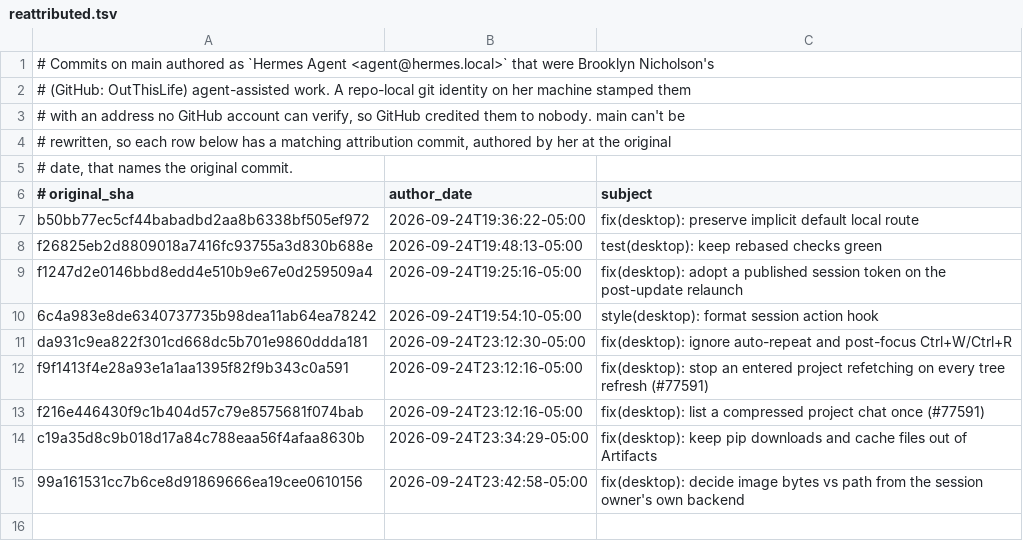
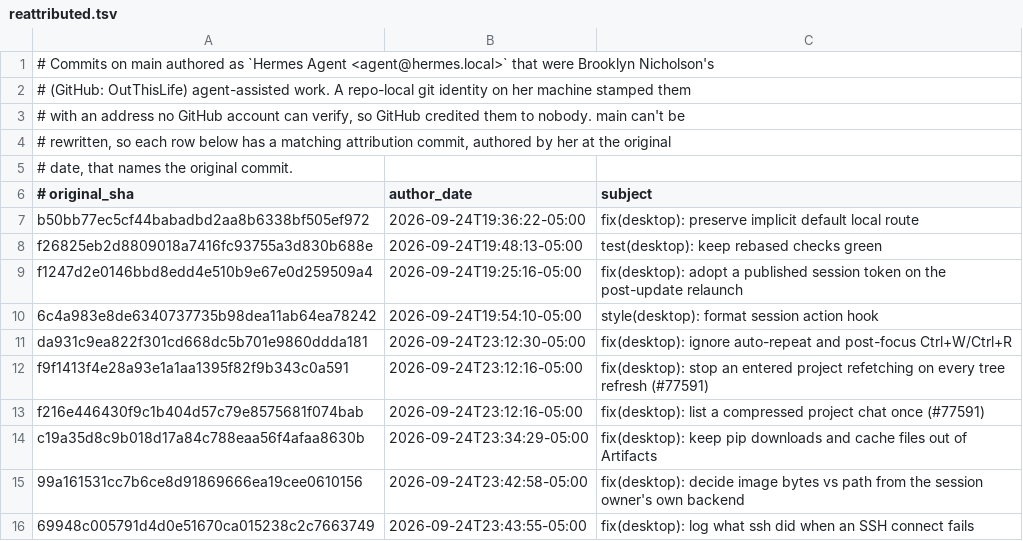
Before and after one commit to AdamRohdiHusni/hermes-agent, a TSV file: contributors/reattributed.tsv, drawn as a sheet.

Commit message:
chore(attribution): re-attribute 69948c0057 to OutThisLife
Original: 69948c005791d4d0e51670ca015238c2c7663749
Subject:  fix(desktop): log what ssh did when an SSH connect fails

The original commit was authored as `Hermes Agent <agent@hermes.local>`,
an unverifiable address, so GitHub credited it to no one. This commit
restores attribution to its author; it changes no code.

Re-attributes: 69948c005791d4d0e51670ca015238c2c7663749

```diff
--- a/contributors/reattributed.tsv
+++ b/contributors/reattributed.tsv
@@ -15 +15,2 @@ c19a35d8c9b018d17a84c788eaa56f4afaa8630b	2026-09-24T23:34:29-05:00	fix(desktop):
 99a161531cc7b6ce8d91869666ea19cee0610156	2026-09-24T23:42:58-05:00	fix(desktop): decide image bytes vs path from the session owner's own backend
+69948c005791d4d0e51670ca015238c2c7663749	2026-09-24T23:43:55-05:00	fix(desktop): log what ssh did when an SSH connect fails
```
